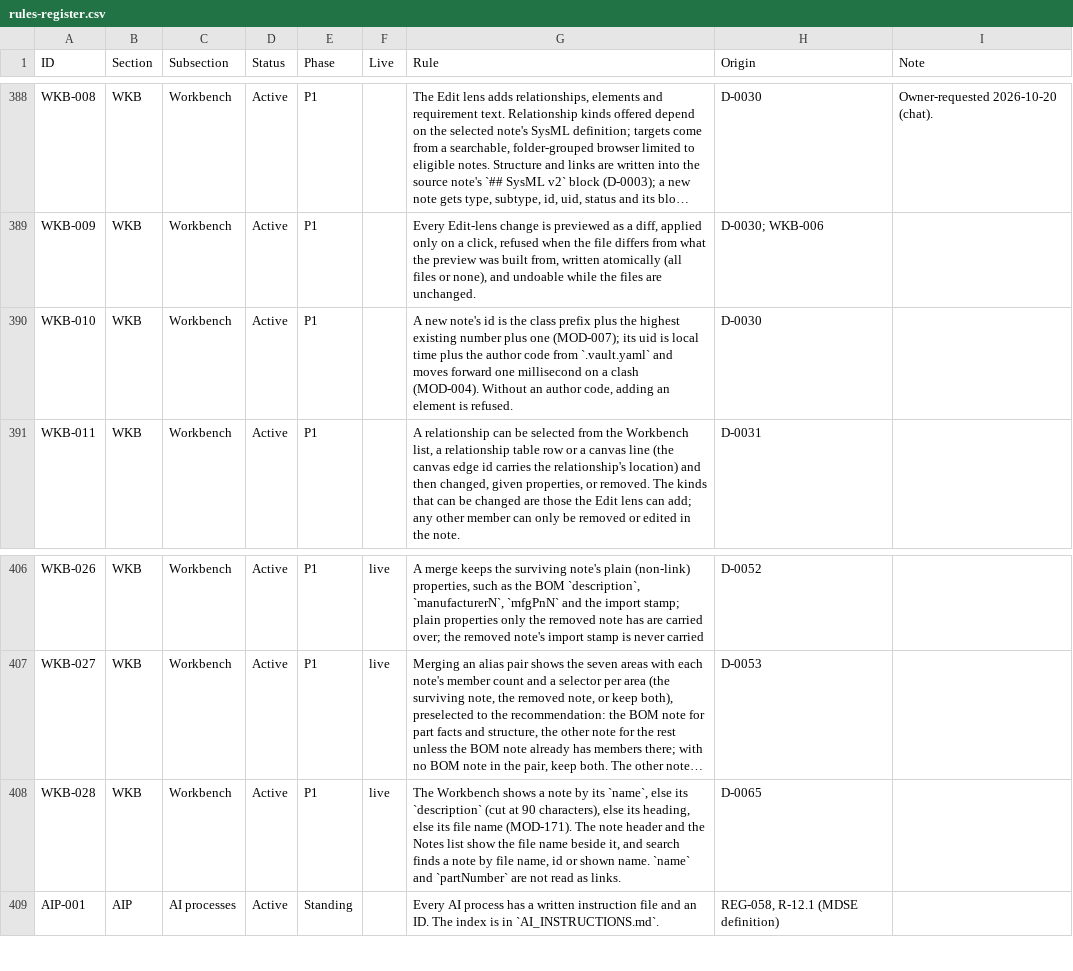
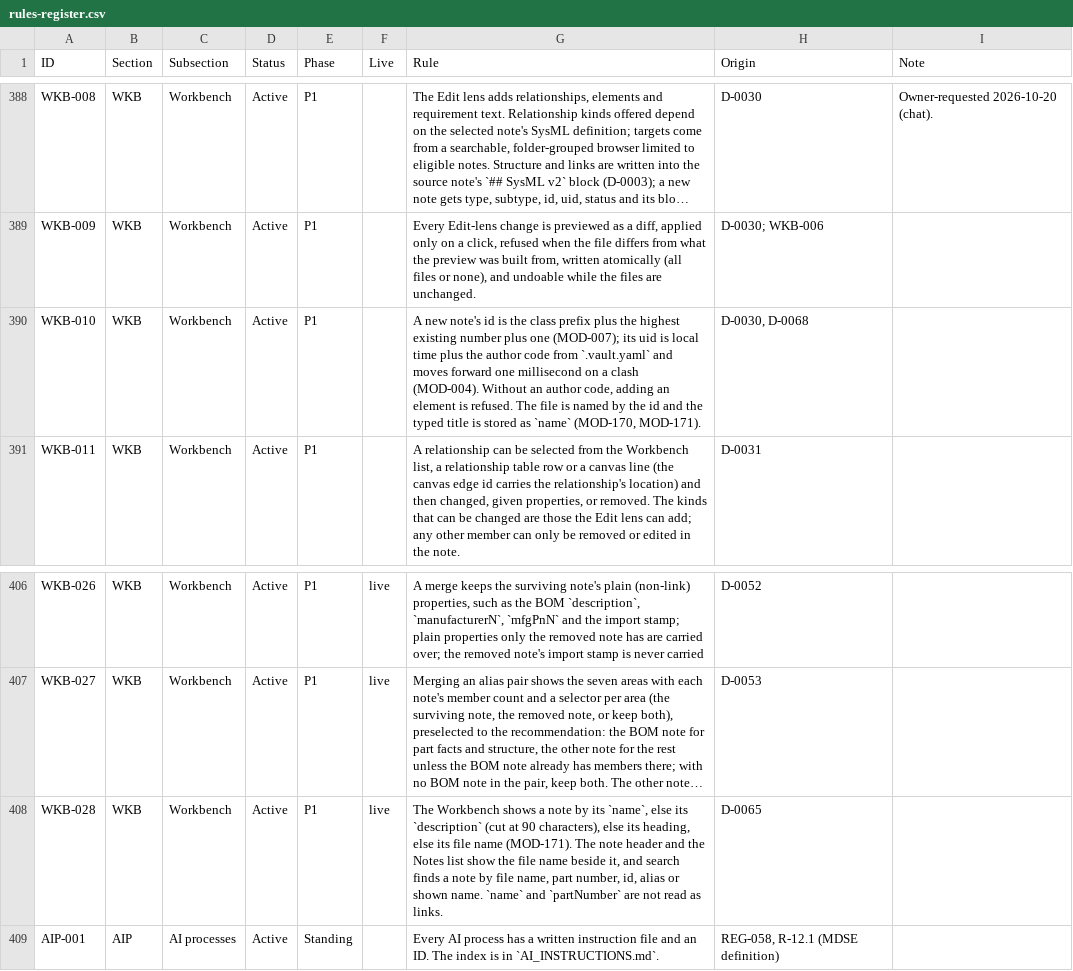
Before and after one commit to spencerskelly/MDSE_v2, a CSV file: governance/register/rules-register.csv, drawn as a sheet; only a part is shown, gaps mark what is left out; long unchanged cells end in …; the diff names each change by its address in the sheet, - before the commit and + after, or states it on an @@ line.

```diff
--- a/governance/register/rules-register.csv
+++ b/governance/register/rules-register.csv
-G390 (Rule): …is refused.
+G390 (Rule): …is refused. The file is named by the id and the typed title is stored as `name` (MOD-170, MOD-171).
-H390 (Origin): D-0030
+H390 (Origin): D-0030, D-0068
-G408 (Rule): …file name, id or shown…
+G408 (Rule): …file name, part number, id, alias or shown…
```
Also changed, not shown: 11 other files.
